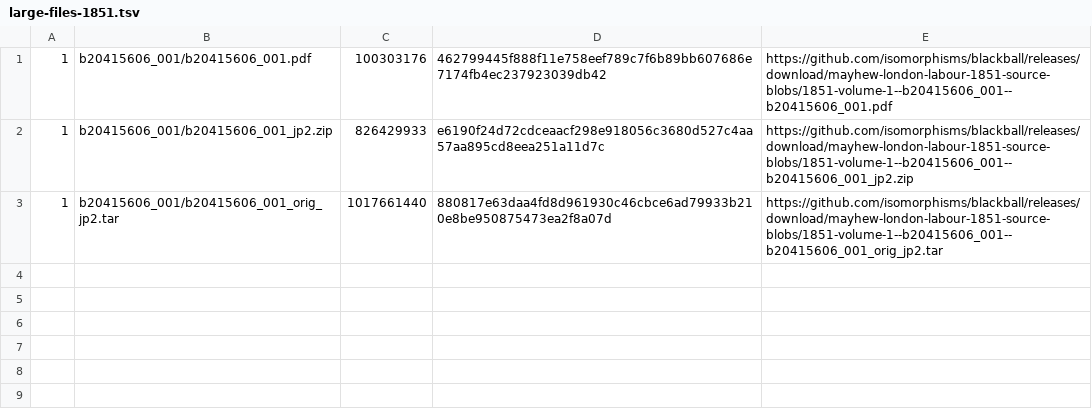
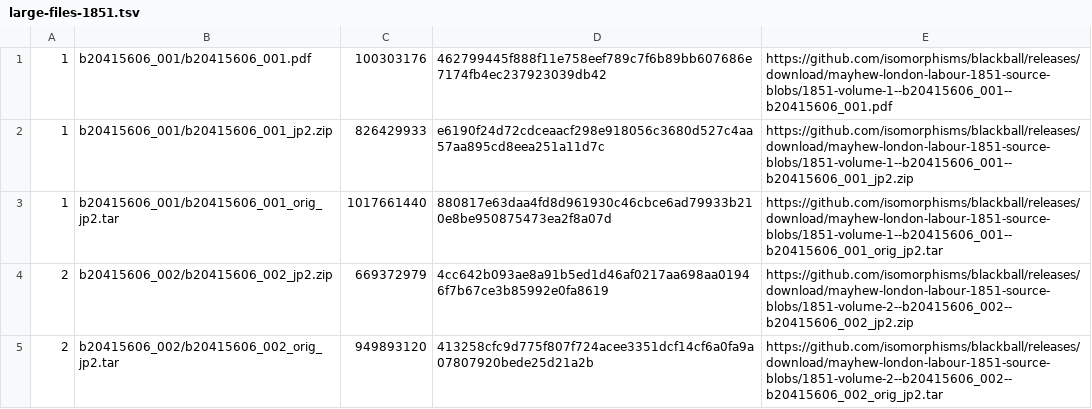
Before and after one commit to bl4ckb4ll/blackball, a TSV file: sources/henry-mayhew/london-labour-and-the-london-poor/internet-archive-1851/large-files-1851.tsv, drawn as a sheet.

Commit message:
[corpus-sync] Mirror Mayhew 1851 volume 2 source representations

```diff
--- a/sources/henry-mayhew/london-labour-and-the-london-poor/internet-archive-1851/large-files-1851.tsv
+++ b/sources/henry-mayhew/london-labour-and-the-london-poor/internet-archive-1851/large-files-1851.tsv
@@ -3 +3,3 @@
 1	b20415606_001/b20415606_001_orig_jp2.tar	1017661440	880817e63daa4fd8d961930c46cbce6ad79933b210e8be950875473ea2f8a07d	https://github.com/isomorphisms/blackball/releases/download/mayhew-london-labour-1851-source-blobs/1851-volume-1--b20415606_001--b20415606_001_orig_jp2.tar
+2	b20415606_002/b20415606_002_jp2.zip	669372979	4cc642b093ae8a91b5ed1d46af0217aa698aa01946f7b67ce3b85992e0fa8619	https://github.com/isomorphisms/blackball/releases/download/mayhew-london-labour-1851-source-blobs/1851-volume-2--b20415606_002--b20415606_002_jp2.zip
+2	b20415606_002/b20415606_002_orig_jp2.tar	949893120	413258cfc9d775f807f724acee3351dcf14cf6a0fa9a07807920bede25d21a2b	https://github.com/isomorphisms/blackball/releases/download/mayhew-london-labour-1851-source-blobs/1851-volume-2--b20415606_002--b20415606_002_orig_jp2.tar
```
Also changed, not shown: 25 other files.
